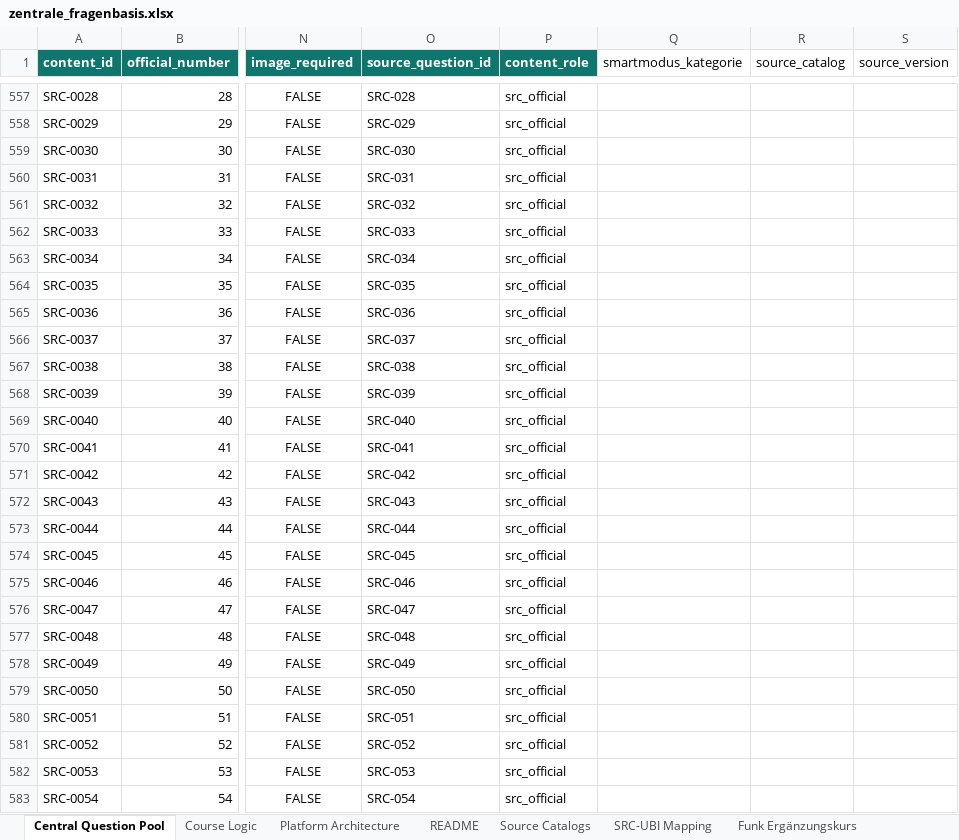
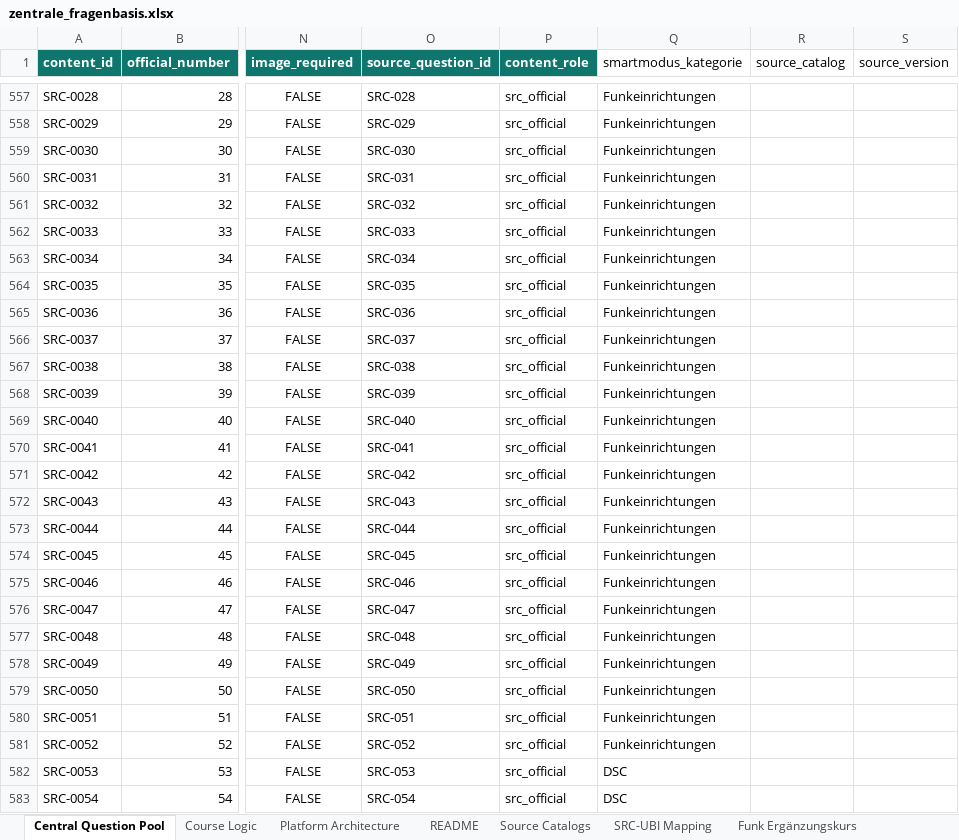
Before and after one commit to hastla007/boatingschool, an Excel workbook: database/data/zentrale_fragenbasis.xlsx, sheet Central Question Pool, drawn as a sheet; only a part is shown, gaps mark what is left out; values as stored, in another font and other column widths than the file's, no borders; the diff covers the shown part only; the diff names each change by its address in the sheet, - before the commit and + after, or states it on an @@ line.

```diff
--- a/database/data/zentrale_fragenbasis.xlsx (sheet Central Question Pool)
+++ b/database/data/zentrale_fragenbasis.xlsx (sheet Central Question Pool)
-Q557:Q581 (smartmodus_kategorie): (empty)
+Q557:Q581 (smartmodus_kategorie): Funkeinrichtungen
-Q582:Q583 (smartmodus_kategorie): (empty)
+Q582:Q583 (smartmodus_kategorie): DSC
```
Also changed, not shown: 283 edited cells elsewhere in this sheet, 13 other files.
